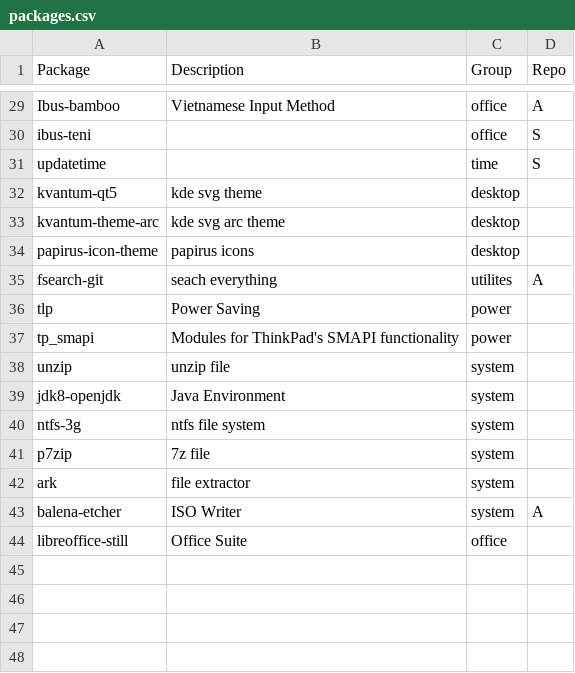
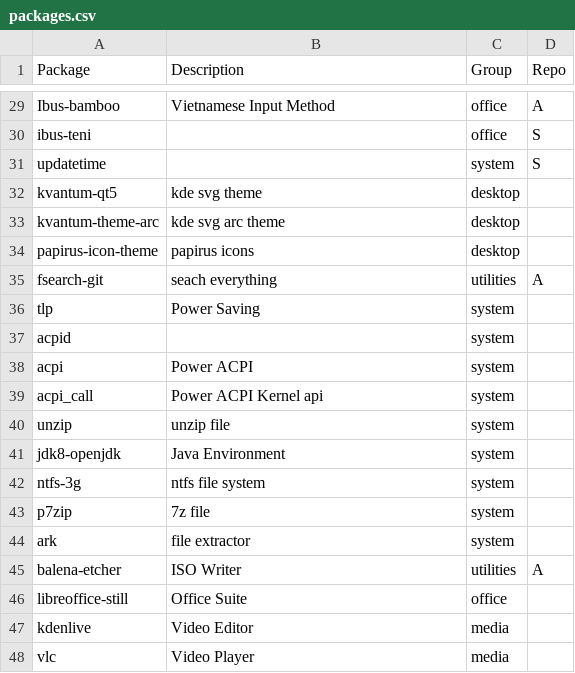
Before and after one commit to huypq6/dotfiles, a CSV file: installation/packages.csv, drawn as a sheet; only a part is shown, gaps mark what is left out.

Commit message:
added acpi and media packages

```diff
--- a/installation/packages.csv
+++ b/installation/packages.csv
@@ -30,3 +30,3 @@ Ibus-bamboo,Vietnamese Input Method,office,A
 ibus-teni,,office,S
-updatetime,,time,S
+updatetime,,system,S
 kvantum-qt5,kde svg theme,desktop,
@@ -34,5 +34,7 @@ kvantum-theme-arc,kde svg arc theme,desktop,
 papirus-icon-theme,papirus icons,desktop,
-fsearch-git,seach everything,utilites,A
-tlp,Power Saving,power,
-tp_smapi,Modules for ThinkPad's SMAPI functionality,power,
+fsearch-git,seach everything,utilities,A
+tlp,Power Saving,system,
+acpid,,system,
+acpi,Power ACPI,system,
+acpi_call,Power ACPI Kernel api,system,
 unzip,unzip file,system,
@@ -42,3 +44,5 @@ p7zip,7z file,system,
 ark,file extractor,system,
-balena-etcher,ISO Writer,system,A
+balena-etcher,ISO Writer,utilities,A
 libreoffice-still,Office Suite,office,
+kdenlive,Video Editor,media,
+vlc,Video Player,media,
```
Also changed, not shown: 1 other file.
